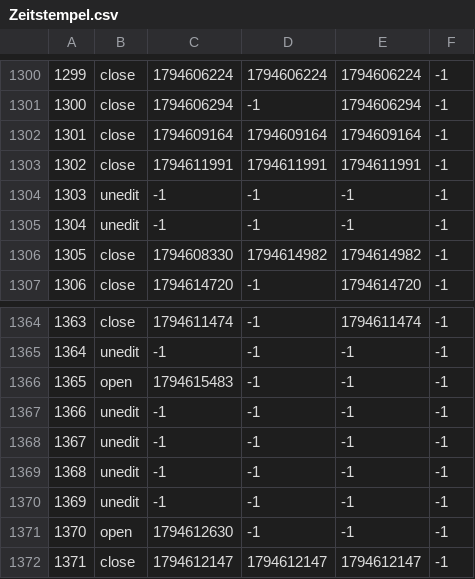
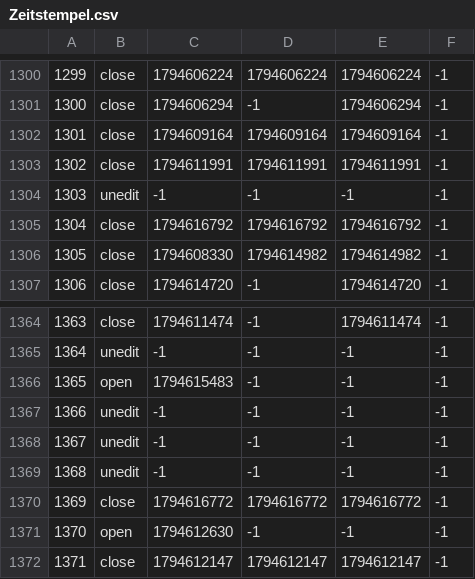
Before and after one commit to TomZernick/24h-Schwimmen-Veranstaltung, a CSV file: Zeitstempel.csv, drawn as a sheet; only a part is shown, gaps mark what is left out.

Commit message:
Exported data

```diff
--- a/Zeitstempel.csv
+++ b/Zeitstempel.csv
@@ -1304,3 +1304,3 @@
 1303, unedit, -1, -1, -1, -1
-1304, unedit, -1, -1, -1, -1
+1304, close, 1794616792, 1794616792, 1794616792, -1
 1305, close, 1794608330, 1794614982, 1794614982, -1
@@ -1369,3 +1369,3 @@
 1368, unedit, -1, -1, -1, -1
-1369, unedit, -1, -1, -1, -1
+1369, close, 1794616772, 1794616772, 1794616772, -1
 1370, open, 1794612630, -1, -1, -1
```
